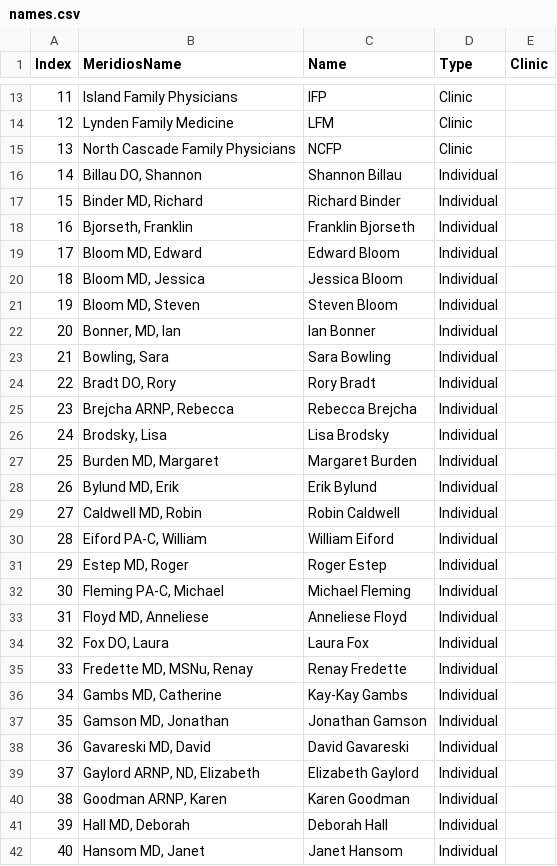
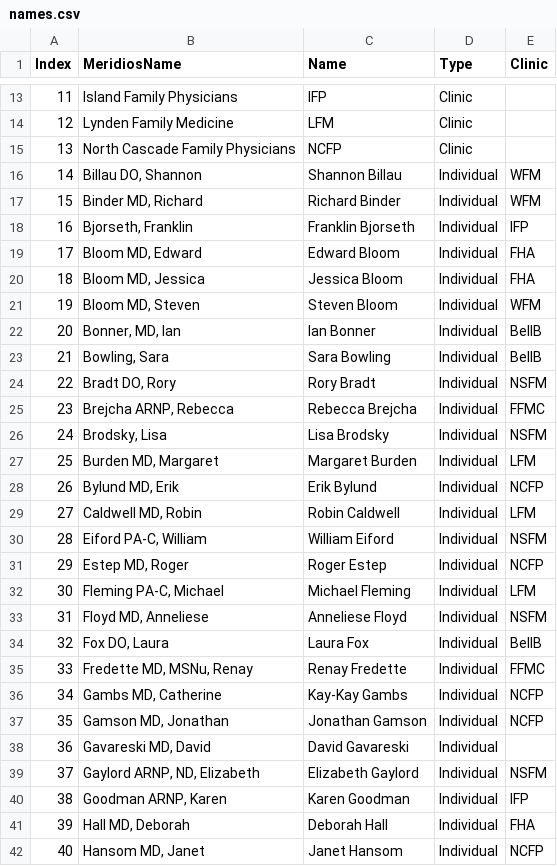
Before and after one commit to crystelsherlock/quality-data, a CSV file: files/names.csv, drawn as a sheet; only a part is shown, gaps mark what is left out; the diff covers the shown part only.

```diff
--- a/files/names.csv
+++ b/files/names.csv
@@ -15,28 +15,28 @@ Index,MeridiosName,Name,Type,Clinic
 13,North Cascade Family Physicians,NCFP,Clinic,
-14,"Billau DO, Shannon",Shannon Billau,Individual,
-15,"Binder MD, Richard",Richard Binder,Individual,
-16,"Bjorseth, Franklin",Franklin Bjorseth,Individual,
-17,"Bloom MD, Edward",Edward Bloom,Individual,
-18,"Bloom MD, Jessica",Jessica Bloom,Individual,
-19,"Bloom MD, Steven",Steven Bloom,Individual,
-20,"Bonner, MD, Ian",Ian Bonner,Individual,
-21,"Bowling, Sara",Sara Bowling,Individual,
-22,"Bradt DO, Rory",Rory Bradt,Individual,
-23,"Brejcha ARNP, Rebecca",Rebecca Brejcha,Individual,
-24,"Brodsky, Lisa",Lisa Brodsky,Individual,
-25,"Burden MD, Margaret",Margaret Burden,Individual,
-26,"Bylund MD, Erik",Erik Bylund,Individual,
-27,"Caldwell MD, Robin",Robin Caldwell,Individual,
-28,"Eiford PA-C, William",William Eiford,Individual,
-29,"Estep MD, Roger",Roger Estep,Individual,
-30,"Fleming PA-C, Michael",Michael Fleming,Individual,
-31,"Floyd MD, Anneliese",Anneliese Floyd,Individual,
-32,"Fox DO, Laura",Laura Fox,Individual,
-33,"Fredette MD, MSNu, Renay",Renay Fredette,Individual,
-34,"Gambs MD, Catherine",Kay-Kay Gambs,Individual,
-35,"Gamson MD, Jonathan",Jonathan Gamson,Individual,
+14,"Billau DO, Shannon",Shannon Billau,Individual,WFM
+15,"Binder MD, Richard",Richard Binder,Individual,WFM
+16,"Bjorseth, Franklin",Franklin Bjorseth,Individual,IFP
+17,"Bloom MD, Edward",Edward Bloom,Individual,FHA
+18,"Bloom MD, Jessica",Jessica Bloom,Individual,FHA
+19,"Bloom MD, Steven",Steven Bloom,Individual,WFM
+20,"Bonner, MD, Ian",Ian Bonner,Individual,BellB
+21,"Bowling, Sara",Sara Bowling,Individual,BellB
+22,"Bradt DO, Rory",Rory Bradt,Individual,NSFM
+23,"Brejcha ARNP, Rebecca",Rebecca Brejcha,Individual,FFMC
+24,"Brodsky, Lisa",Lisa Brodsky,Individual,NSFM
+25,"Burden MD, Margaret",Margaret Burden,Individual,LFM
+26,"Bylund MD, Erik",Erik Bylund,Individual,NCFP
+27,"Caldwell MD, Robin",Robin Caldwell,Individual,LFM
+28,"Eiford PA-C, William",William Eiford,Individual,NSFM
+29,"Estep MD, Roger",Roger Estep,Individual,NCFP
+30,"Fleming PA-C, Michael",Michael Fleming,Individual,LFM
+31,"Floyd MD, Anneliese",Anneliese Floyd,Individual,NSFM
+32,"Fox DO, Laura",Laura Fox,Individual,BellB
+33,"Fredette MD, MSNu, Renay",Renay Fredette,Individual,FFMC
+34,"Gambs MD, Catherine",Kay-Kay Gambs,Individual,NCFP
+35,"Gamson MD, Jonathan",Jonathan Gamson,Individual,NCFP
 36,"Gavareski MD, David",David Gavareski,Individual,
-37,"Gaylord ARNP, ND, Elizabeth",Elizabeth Gaylord,Individual,
-38,"Goodman ARNP, Karen",Karen Goodman,Individual,
-39,"Hall MD, Deborah",Deborah Hall,Individual,
-40,"Hansom MD, Janet",Janet Hansom,Individual,
+37,"Gaylord ARNP, ND, Elizabeth",Elizabeth Gaylord,Individual,NSFM
+38,"Goodman ARNP, Karen",Karen Goodman,Individual,IFP
+39,"Hall MD, Deborah",Deborah Hall,Individual,FHA
+40,"Hansom MD, Janet",Janet Hansom,Individual,NCFP
```
Also changed, not shown: 69 edited cells elsewhere in this file, files/metrics.csv, 9 other files.
